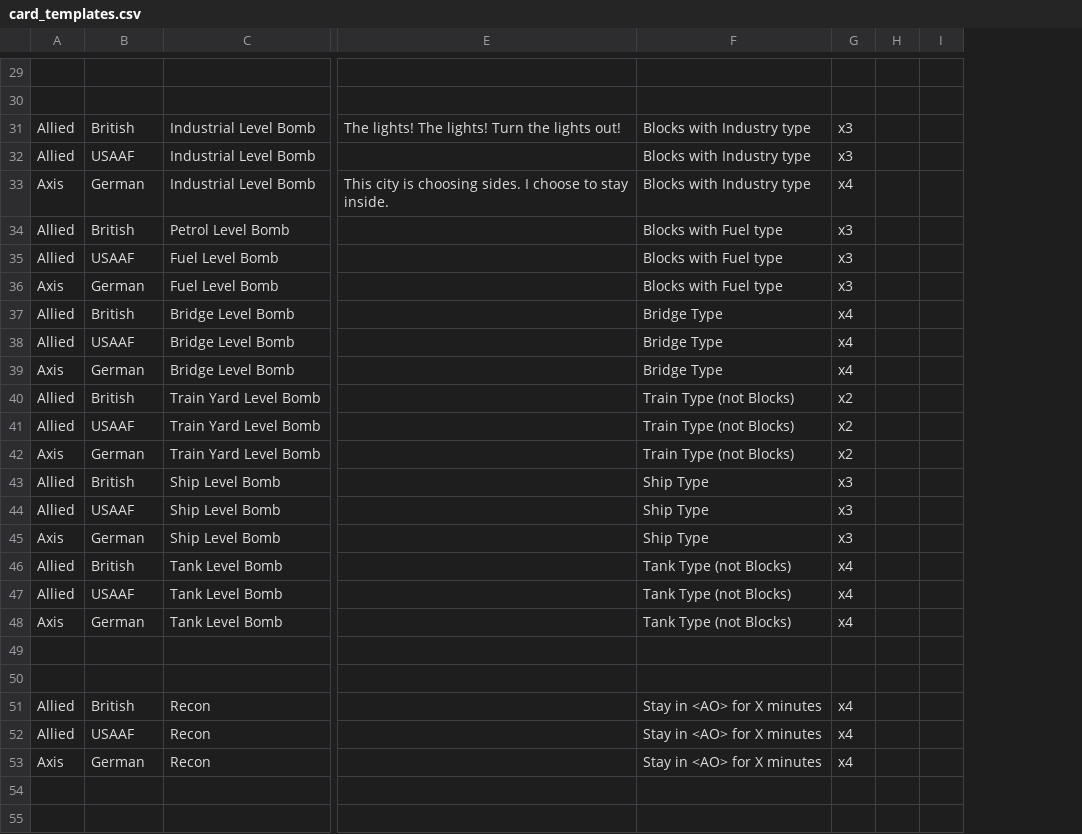
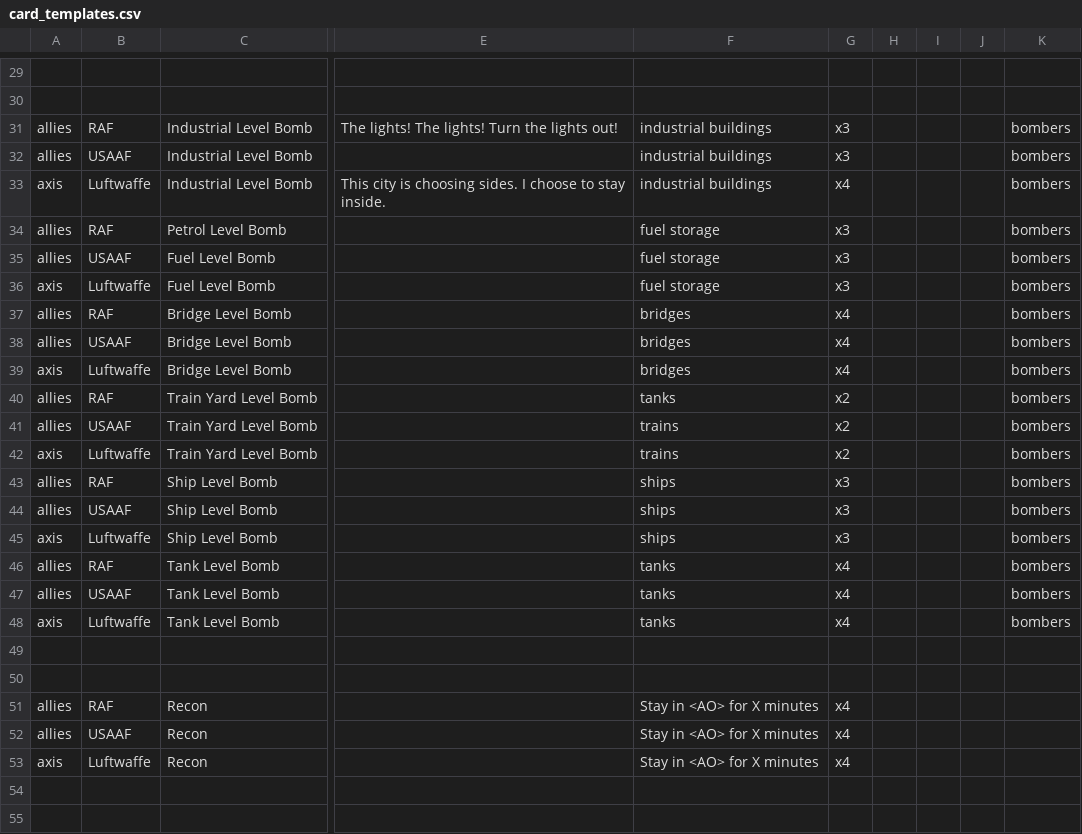
Before and after one commit to GeorgeLautenschlager/cb_campaign_app, a CSV file: static_data/card_templates.csv, drawn as a sheet; only a part is shown, gaps mark what is left out; removed rows and columns are numbered as before the commit, all else as after; the diff covers the shown part only; the diff names each change by its address in the sheet, - before the commit and + after, or states it on an @@ line.

```diff
--- a/static_data/card_templates.csv
+++ b/static_data/card_templates.csv
-column A, rows 31-53: Allied | Allied | Axis | Allied | Allied | Axis | Allied | Allied | Axis | Allied | Allied | Axis | Allied | Allied | Axis | Allied | Allied | Axis |  |  | Allied | Allied | Axis
+column A, rows 31-53: allies | allies | axis | allies | allies | axis | allies | allies | axis | allies | allies | axis | allies | allies | axis | allies | allies | axis |  |  | allies | allies | axis
-column F, rows 31-53: Blocks with Industry type | Blocks with Industry type | Blocks with Industry type | Blocks with Fuel type | Blocks with Fuel type | Blocks with Fuel type | Bridge Type | Bridge Type | Bridge Type | Train Type (not Blocks) | Train Type (not Blocks) | Train Type (not Blocks) | Ship Type | Ship Type | Ship Type | Tank Type (not Blocks) | Tank Type (not Blocks) | Tank Type (not Blocks) |  |  | Stay in <AO> for X minutes | Stay in <AO> for X minutes | Stay in <AO> for X minutes
+column F, rows 31-53: industrial buildings | industrial buildings | industrial buildings | fuel storage | fuel storage | fuel storage | bridges | bridges | bridges | tanks | trains | trains | ships | ships | ships | tanks | tanks | tanks |  |  | Stay in <AO> for X minutes | Stay in <AO> for X minutes | Stay in <AO> for X minutes
+column H, empty
+column I, empty
-column I, empty
+column K, rows 31-48: all bombers
-B31: British
+B31: RAF
-B33: German
+B33: Luftwaffe
-B34: British
+B34: RAF
-B36: German
+B36: Luftwaffe
-B37: British
+B37: RAF
-B39: German
+B39: Luftwaffe
-B40: British
+B40: RAF
-B42: German
+B42: Luftwaffe
-B43: British
+B43: RAF
-B45: German
+B45: Luftwaffe
-B46: British
+B46: RAF
-B48: German
+B48: Luftwaffe
-B51: British
+B51: RAF
-B53: German
+B53: Luftwaffe
```
Also changed, not shown: 34 edited cells elsewhere in this file, 10 other files.
